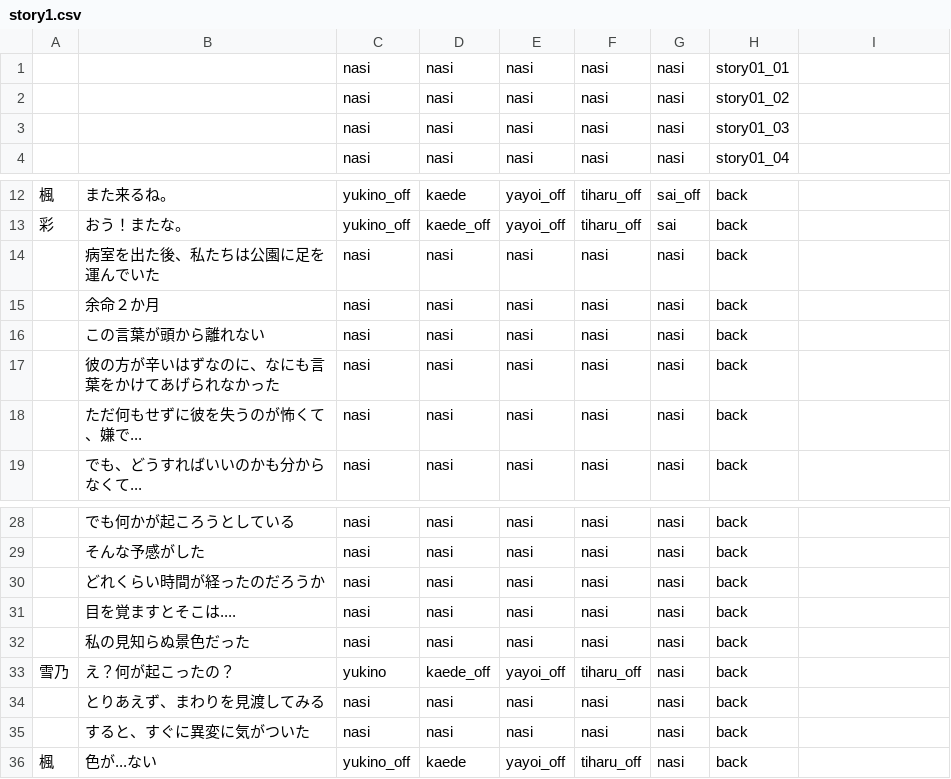
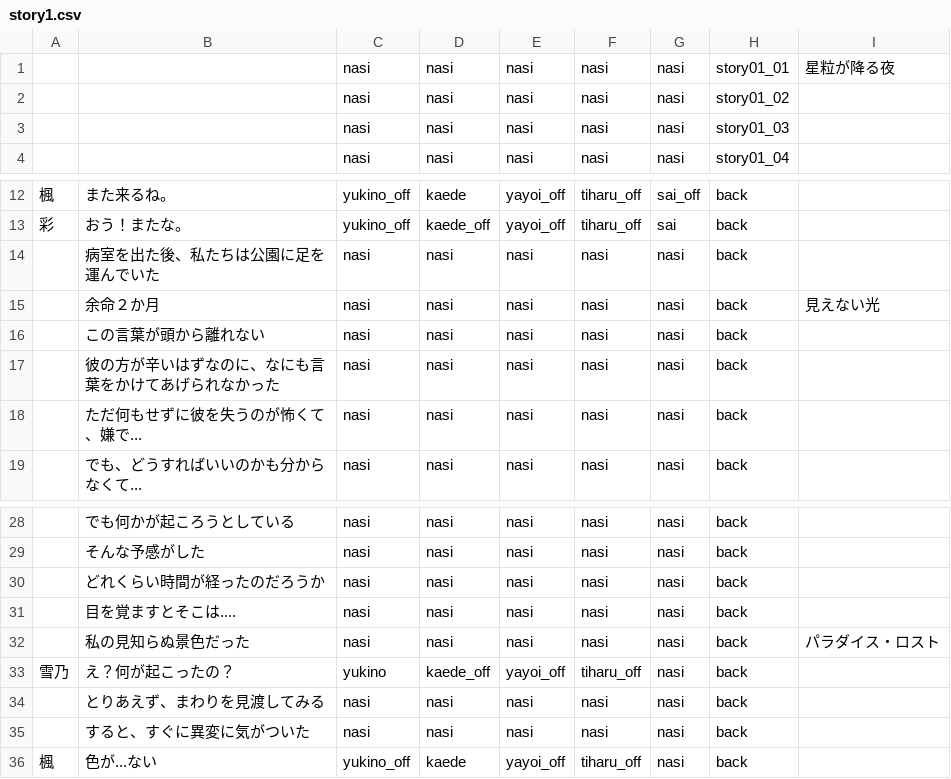
Before and after one commit to mline-lab/typing, a CSV file: STORY/csv/story1.csv, drawn as a sheet; only a part is shown, gaps mark what is left out; the diff names each change by its address in the sheet, - before the commit and + after, or states it on an @@ line.

```diff
--- a/STORY/csv/story1.csv
+++ b/STORY/csv/story1.csv
-I1: (empty)
+I1: 星粒が降る夜
-I15: (empty)
+I15: 見えない光
-I32: (empty)
+I32: パラダイス・ロスト
```
Also changed, not shown: 4 other files.
